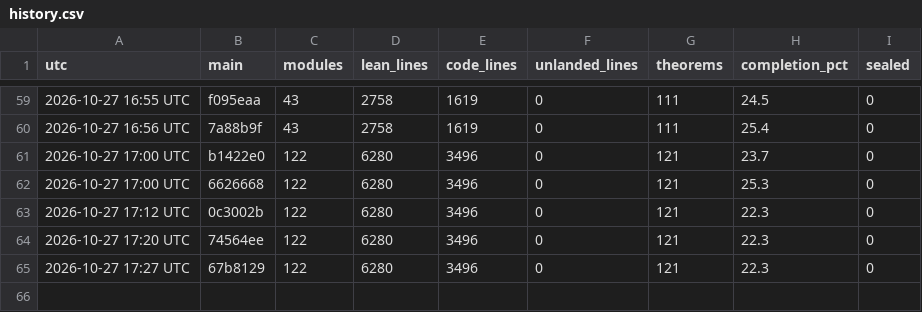
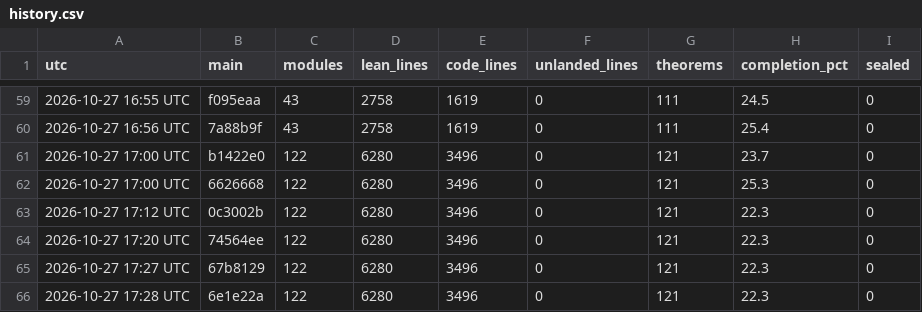
Before and after one commit to aravindkarthigeyan/KAM-dev, a CSV file: docs/campaign/history.csv, drawn as a sheet; only a part is shown, gaps mark what is left out; the diff names each change by its address in the sheet, - before the commit and + after, or states it on an @@ line.

```diff
--- a/docs/campaign/history.csv
+++ b/docs/campaign/history.csv
+row 66: 2026-10-27 17:28 UTC | 6e1e22a | 122 | 6280 | 3496 | 0 | 121 | 22.3 | 0
```
Also changed, not shown: 1 other file.
